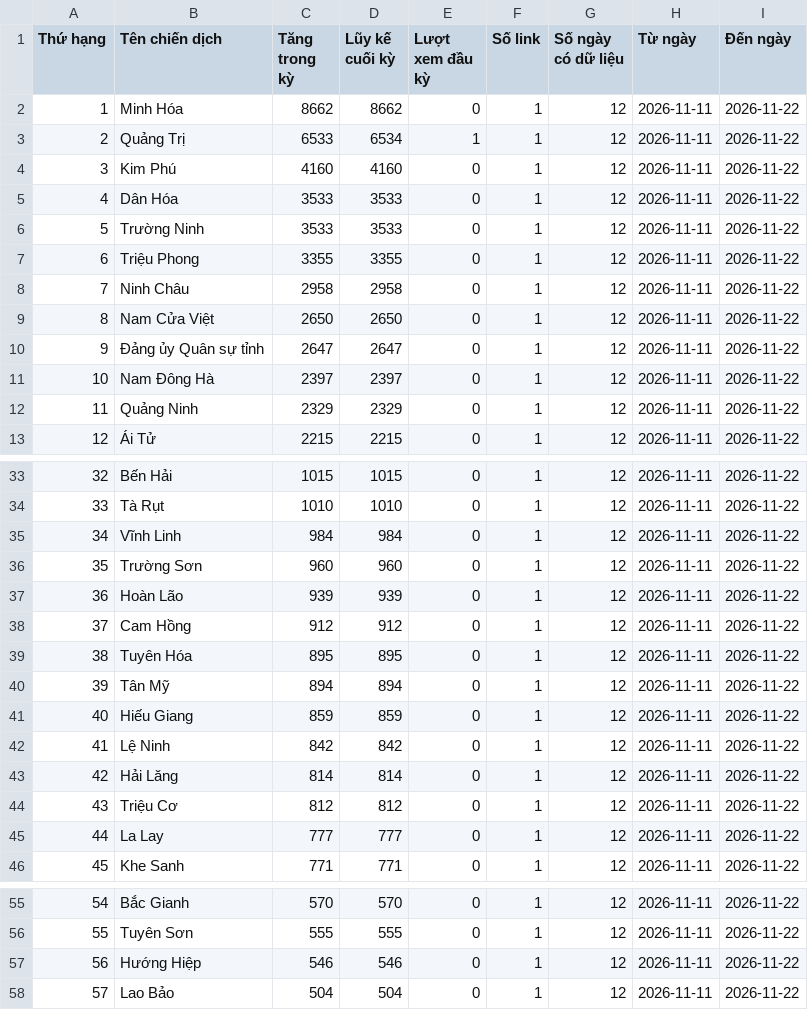
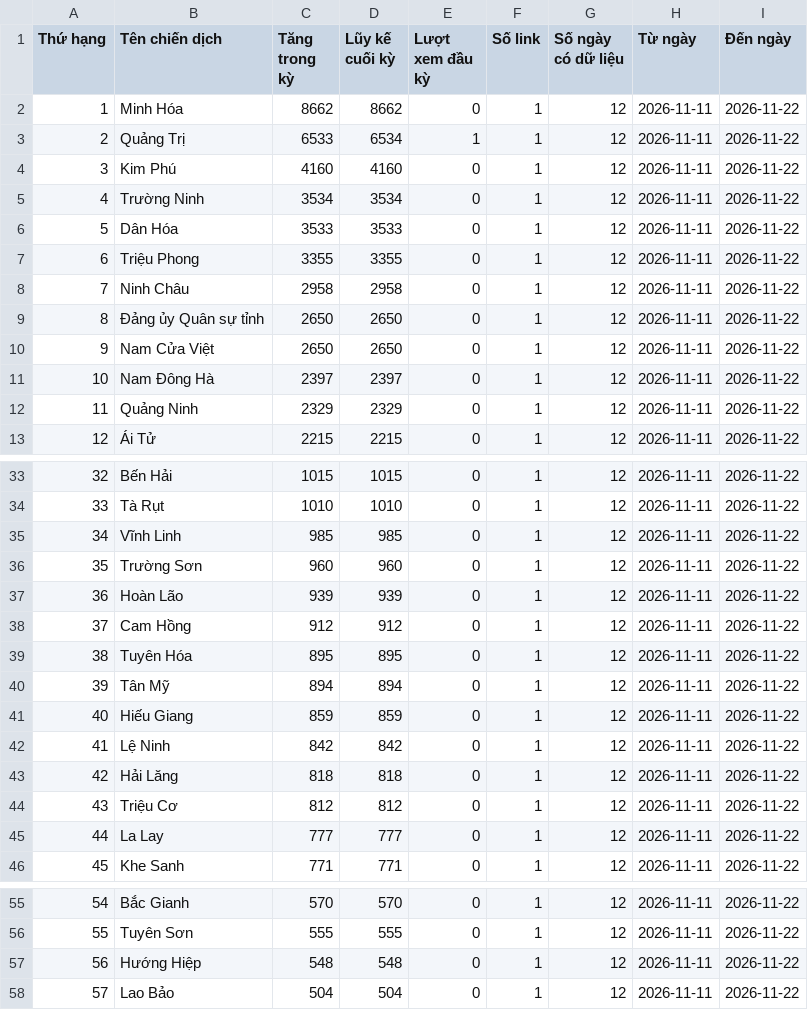
Before and after one commit to phuonglinh-ai/truyenthongquangtri, a CSV file: data.csv, drawn as a sheet; only a part is shown, gaps mark what is left out.

Commit message:
Update data 2026-11-22 05:15

```diff
--- a/data.csv
+++ b/data.csv
@@ -4,8 +4,8 @@
 3,Kim Phú,4160,4160,0,1,12,2026-11-11,2026-11-22
-4,Dân Hóa,3533,3533,0,1,12,2026-11-11,2026-11-22
-5,Trường Ninh,3533,3533,0,1,12,2026-11-11,2026-11-22
+4,Trường Ninh,3534,3534,0,1,12,2026-11-11,2026-11-22
+5,Dân Hóa,3533,3533,0,1,12,2026-11-11,2026-11-22
 6,Triệu Phong,3355,3355,0,1,12,2026-11-11,2026-11-22
 7,Ninh Châu,2958,2958,0,1,12,2026-11-11,2026-11-22
-8,Nam Cửa Việt,2650,2650,0,1,12,2026-11-11,2026-11-22
-9,Đảng ủy Quân sự tỉnh,2647,2647,0,1,12,2026-11-11,2026-11-22
+8,Đảng ủy Quân sự tỉnh,2650,2650,0,1,12,2026-11-11,2026-11-22
+9,Nam Cửa Việt,2650,2650,0,1,12,2026-11-11,2026-11-22
 10,Nam Đông Hà,2397,2397,0,1,12,2026-11-11,2026-11-22
@@ -34,3 +34,3 @@
 33,Tà Rụt,1010,1010,0,1,12,2026-11-11,2026-11-22
-34,Vĩnh Linh,984,984,0,1,12,2026-11-11,2026-11-22
+34,Vĩnh Linh,985,985,0,1,12,2026-11-11,2026-11-22
 35,Trường Sơn,960,960,0,1,12,2026-11-11,2026-11-22
@@ -42,3 +42,3 @@
 41,Lệ Ninh,842,842,0,1,12,2026-11-11,2026-11-22
-42,Hải Lăng,814,814,0,1,12,2026-11-11,2026-11-22
+42,Hải Lăng,818,818,0,1,12,2026-11-11,2026-11-22
 43,Triệu Cơ,812,812,0,1,12,2026-11-11,2026-11-22
@@ -56,3 +56,3 @@
 55,Tuyên Sơn,555,555,0,1,12,2026-11-11,2026-11-22
-56,Hướng Hiệp,546,546,0,1,12,2026-11-11,2026-11-22
+56,Hướng Hiệp,548,548,0,1,12,2026-11-11,2026-11-22
 57,Lao Bảo,504,504,0,1,12,2026-11-11,2026-11-22
```
